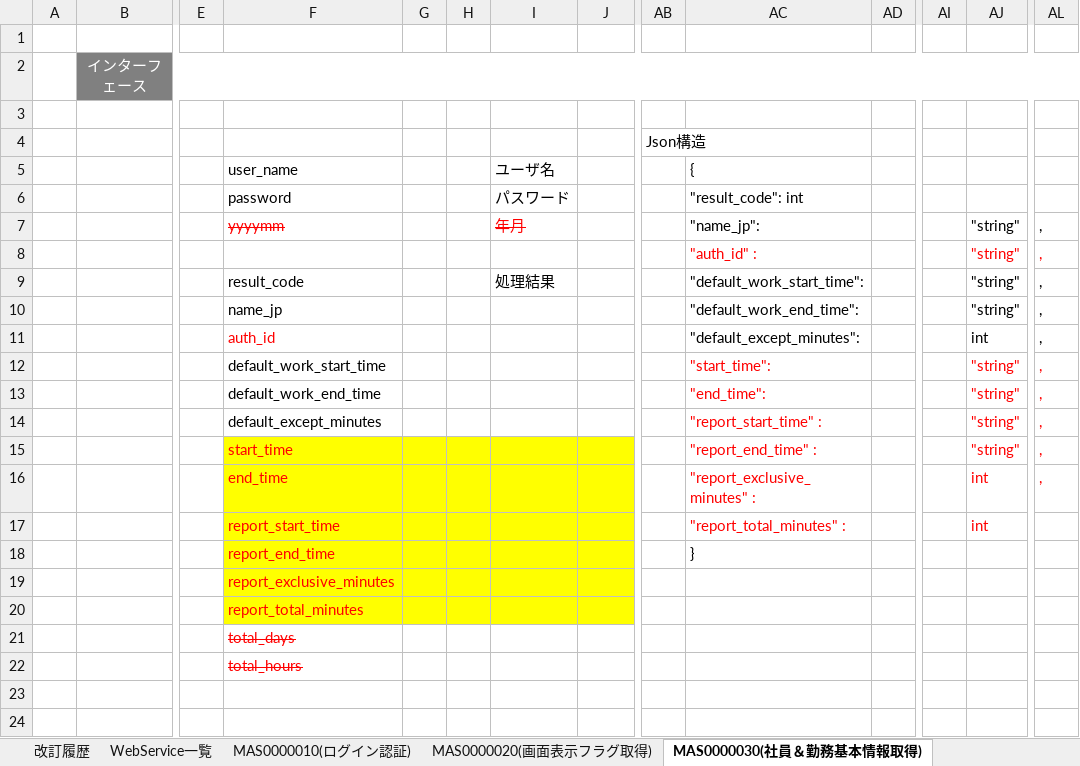
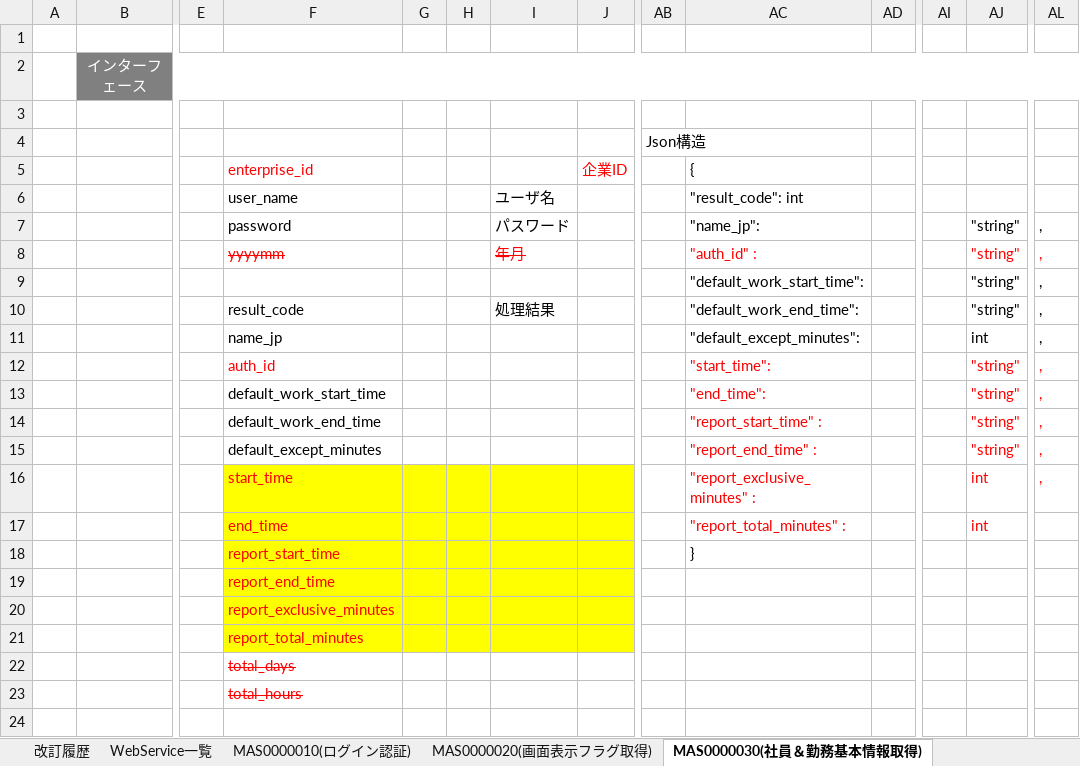
Before and after one commit to majiusi/ph1, an Excel workbook: 社内システムPH１管理/02_基本設計/WebService一覧.xlsx, sheet MAS0000030(社員＆勤務基本情報取得), drawn as a sheet; only a part is shown, gaps mark what is left out; the shorter side is filled out with more unchanged rows; values as stored, in another font and other column widths than the file's, no borders; removed rows and columns are numbered as before the commit, all else as after; rows hold the shown columns only; the diff names each change by its address in the sheet, - before the commit and + after, or states it on an @@ line.

```diff
--- a/社内システムPH１管理/02_基本設計/WebService一覧.xlsx (sheet MAS0000030(社員＆勤務基本情報取得))
+++ b/社内システムPH１管理/02_基本設計/WebService一覧.xlsx (sheet MAS0000030(社員＆勤務基本情報取得))
-row 5:  |  |  | user_name |  |  | ユーザ名 |  |  | {
+row 5:  |  |  | enterprise_id |  |  |  | 企業ID |  | {
-F6: password
+F6: user_name
-I6: パスワード
+I6: ユーザ名
+row 7:  |  |  | password |  |  | パスワード |  |  | "name_jp": |  |  | "string" | ,
-AC8: "name_jp":
+AC8: "auth_id" :
-AC8 text colour: black
+AC8 text colour: #FF0000
-AJ8 text colour: black
+AJ8 text colour: #FF0000
-AL8 text colour: black
+AL8 text colour: #FF0000
-AC9: "auth_id" :
+AC9: "default_work_start_time":
-AC9 text colour: #FF0000
+AC9 text colour: black
-AJ9 text colour: #FF0000
+AJ9 text colour: black
-AL9 text colour: #FF0000
+AL9 text colour: black
-AC10: "default_work_start_time":
+AC10: "default_work_end_time":
-AC11: "default_work_end_time":
+AC11: "default_except_minutes":
-AJ11: "string"
+AJ11: int
-AC12: "default_except_minutes":
+AC12: "start_time":
-AC12 text colour: black
+AC12 text colour: #FF0000
-AJ12: int
+AJ12: "string"
-AJ12 text colour: black
+AJ12 text colour: #FF0000
-AL12 text colour: black
+AL12 text colour: #FF0000
-AC13: "start_time":
+AC13: "end_time":
-AC14: "end_time":
+AC14: "report_start_time" :
-AC15: "report_start_time" :
+AC15: "report_end_time" :
-AC16: "report_end_time" :
+AC16: "report_exclusive_minutes" :
-AJ16: "string"
+AJ16: int
-AC17: "report_exclusive_minutes" :
+AC17: "report_total_minutes" :
-AL17: ,
+AL17: (empty)
-AC18: "report_total_minutes" :
+AC18: }
-AC18 text colour: #FF0000
+AC18 text colour: black
-AJ18: int
+AJ18: (empty)
-AC19: }
+AC19: (empty)
```
Also changed, not shown: sheet MAS0000040(月間勤務情報取得), sheet MAS0000010(ログイン認証), sheet WebService一覧, sheet MAS0000020(画面表示フラグ取得), sheet MAS0000090(パスワード更新), sheet MAS0000060(パンチ終了情報submit), 2 more sheets, 11 other files.
